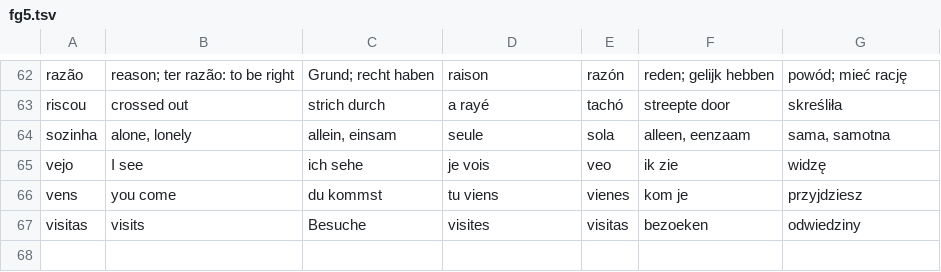
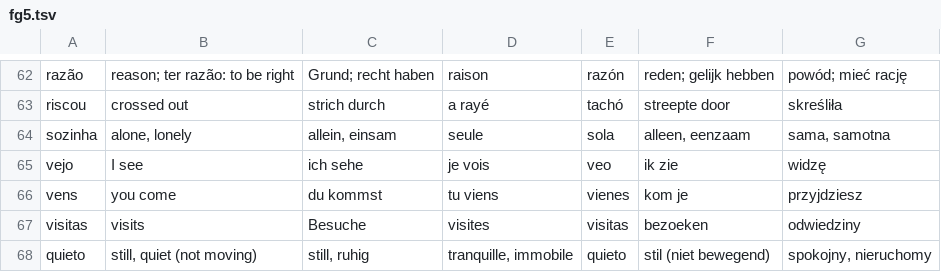
Before and after one commit to cmodgroot-git/madeira-books, a TSV file: tools/fgloss/fg5.tsv, drawn as a sheet; only a part is shown, gaps mark what is left out; the diff names each change by its address in the sheet, - before the commit and + after, or states it on an @@ line.

```diff
--- a/tools/fgloss/fg5.tsv
+++ b/tools/fgloss/fg5.tsv
+row 68: quieto | still, quiet (not moving) | still, ruhig | tranquille, immobile | quieto | stil (niet bewegend) | spokojny, nieruchomy
```
Also changed, not shown: 10 other files.
